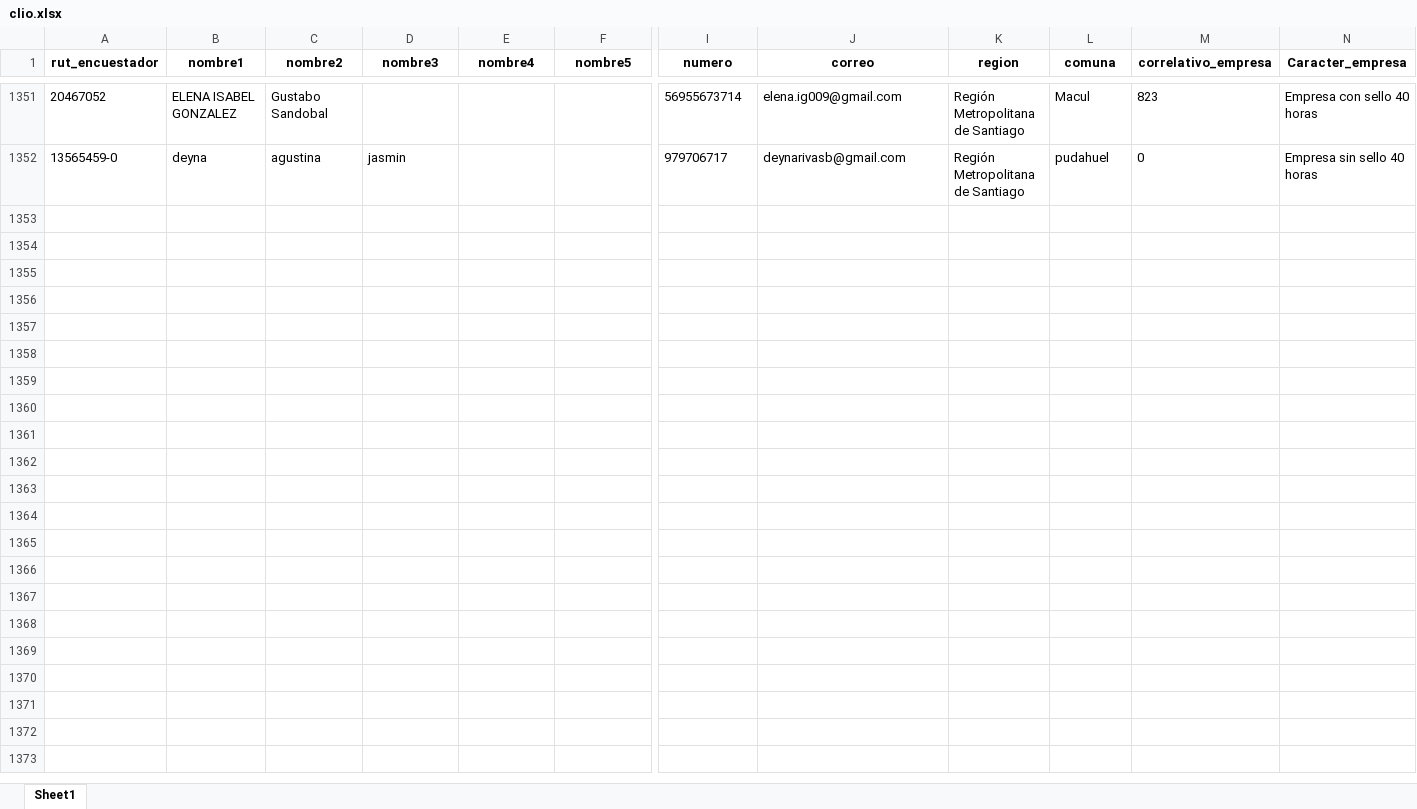
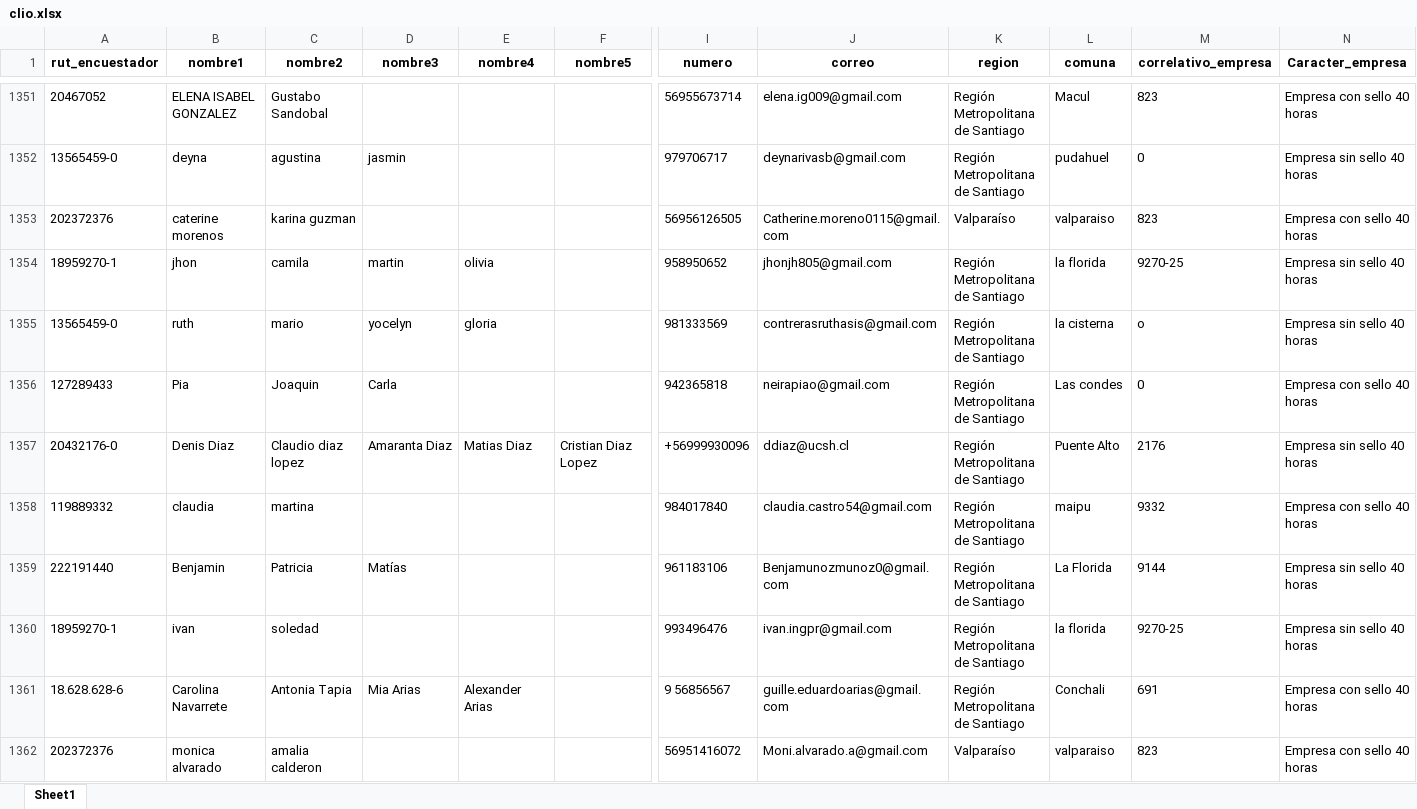
Before and after one commit to Kevin-carrasco/labofam-codebook, an Excel workbook: output/clio.xlsx, sheet Sheet1, drawn as a sheet; only a part is shown, gaps mark what is left out; values as stored, in another font and other column widths than the file's, no borders; rows hold the shown columns only; the diff covers the shown part only; the diff names each change by its address in the sheet, - before the commit and + after, or states it on an @@ line.

```diff
--- a/output/clio.xlsx (sheet Sheet1)
+++ b/output/clio.xlsx (sheet Sheet1)
+row 1353: 202372376 | caterine morenos | karina guzman |  |  |  | 56956126505 | Catherine.moreno0115@gmail.com | Valparaíso | valparaiso | 823 | Empresa con sello 40 horas
+row 1354: 18959270-1 | jhon | camila | martin | olivia |  | 958950652 | jhonjh805@gmail.com | Región Metropolitana de Santiago | la florida | 9270-25 | Empresa sin sello 40 horas
+row 1355: 13565459-0 | ruth | mario | yocelyn | gloria |  | 981333569 | contrerasruthasis@gmail.com | Región Metropolitana de Santiago | la cisterna | o | Empresa sin sello 40 horas
+row 1356: 127289433 | Pia | Joaquin | Carla |  |  | 942365818 | neirapiao@gmail.com | Región Metropolitana de Santiago | Las condes | 0 | Empresa con sello 40 horas
+row 1357: 20432176-0 | Denis Diaz | Claudio diaz lopez | Amaranta Diaz | Matias Diaz | Cristian Diaz Lopez | +56999930096 | ddiaz@ucsh.cl | Región Metropolitana de Santiago | Puente Alto | 2176 | Empresa sin sello 40 horas
+row 1358: 119889332 | claudia | martina |  |  |  | 984017840 | claudia.castro54@gmail.com | Región Metropolitana de Santiago | maipu | 9332 | Empresa con sello 40 horas
+row 1359: 222191440 | Benjamin | Patricia | Matías |  |  | 961183106 | Benjamunozmunoz0@gmail.com | Región Metropolitana de Santiago | La Florida | 9144 | Empresa sin sello 40 horas
+row 1360: 18959270-1 | ivan | soledad |  |  |  | 993496476 | ivan.ingpr@gmail.com | Región Metropolitana de Santiago | la florida | 9270-25 | Empresa sin sello 40 horas
+row 1361: 18.628.628-6 | Carolina Navarrete | Antonia Tapia | Mia Arias | Alexander Arias |  | 9 56856567 | guille.eduardoarias@gmail.com | Región Metropolitana de Santiago | Conchali | 691 | Empresa con sello 40 horas
+row 1362: 202372376 | monica alvarado | amalia calderon |  |  |  | 56951416072 | Moni.alvarado.a@gmail.com | Valparaíso | valparaiso | 823 | Empresa con sello 40 horas
```
Also changed, not shown: 61 added rows and 12 edited cells elsewhere in this sheet, output/contacto.xlsx, 8 other files.
